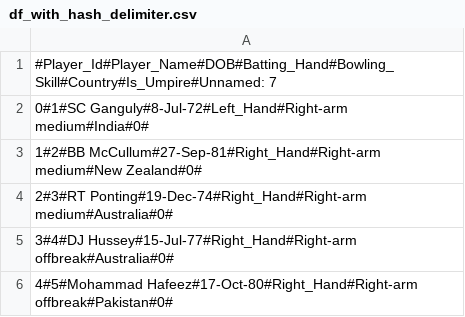
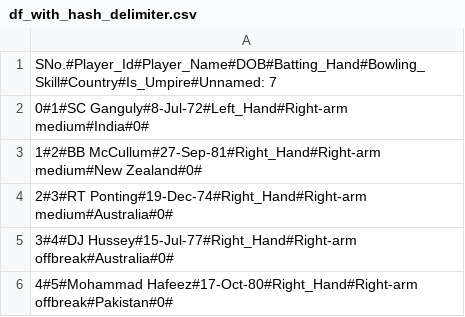
Before and after one commit to aarpitdubey/ds_masters, a CSV file: 2_Data_Analysis/dataset/df_with_hash_delimiter.csv, drawn as a sheet; only a part is shown.

```diff
--- a/2_Data_Analysis/dataset/df_with_hash_delimiter.csv
+++ b/2_Data_Analysis/dataset/df_with_hash_delimiter.csv
@@ -1,2 +1,2 @@
-#Player_Id#Player_Name#DOB#Batting_Hand#Bowling_Skill#Country#Is_Umpire#Unnamed: 7
+SNo.#Player_Id#Player_Name#DOB#Batting_Hand#Bowling_Skill#Country#Is_Umpire#Unnamed: 7
 0#1#SC Ganguly#8-Jul-72#Left_Hand#Right-arm medium#India#0#
```
Also changed, not shown: 1 other file.
